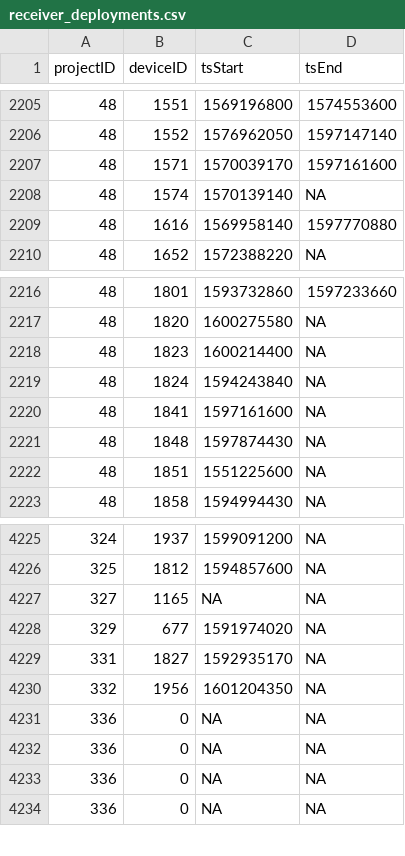
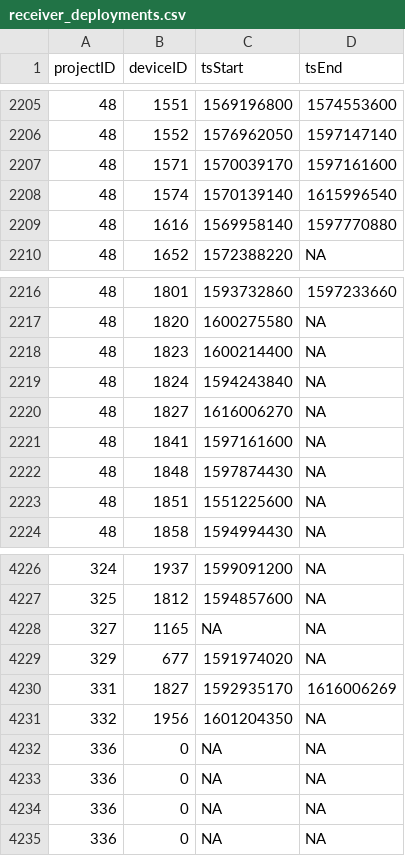
Before and after one commit to jbrzusto/motus-metadata-history, a CSV file: receiver_deployments.csv, drawn as a sheet; only a part is shown, gaps mark what is left out.

```diff
--- a/receiver_deployments.csv
+++ b/receiver_deployments.csv
@@ -2207,3 +2207,3 @@
 48,1571,1570039170,1597161600
-48,1574,1570139140,NA
+48,1574,1570139140,1615996540
 48,1616,1569958140,1597770880
@@ -2219,2 +2219,3 @@
 48,1824,1594243840,NA
+48,1827,1616006270,NA
 48,1841,1597161600,NA
@@ -4228,3 +4229,3 @@
 329,677,1591974020,NA
-331,1827,1592935170,NA
+331,1827,1592935170,1616006269
 332,1956,1601204350,NA
```
Also changed, not shown: 2 other files.
